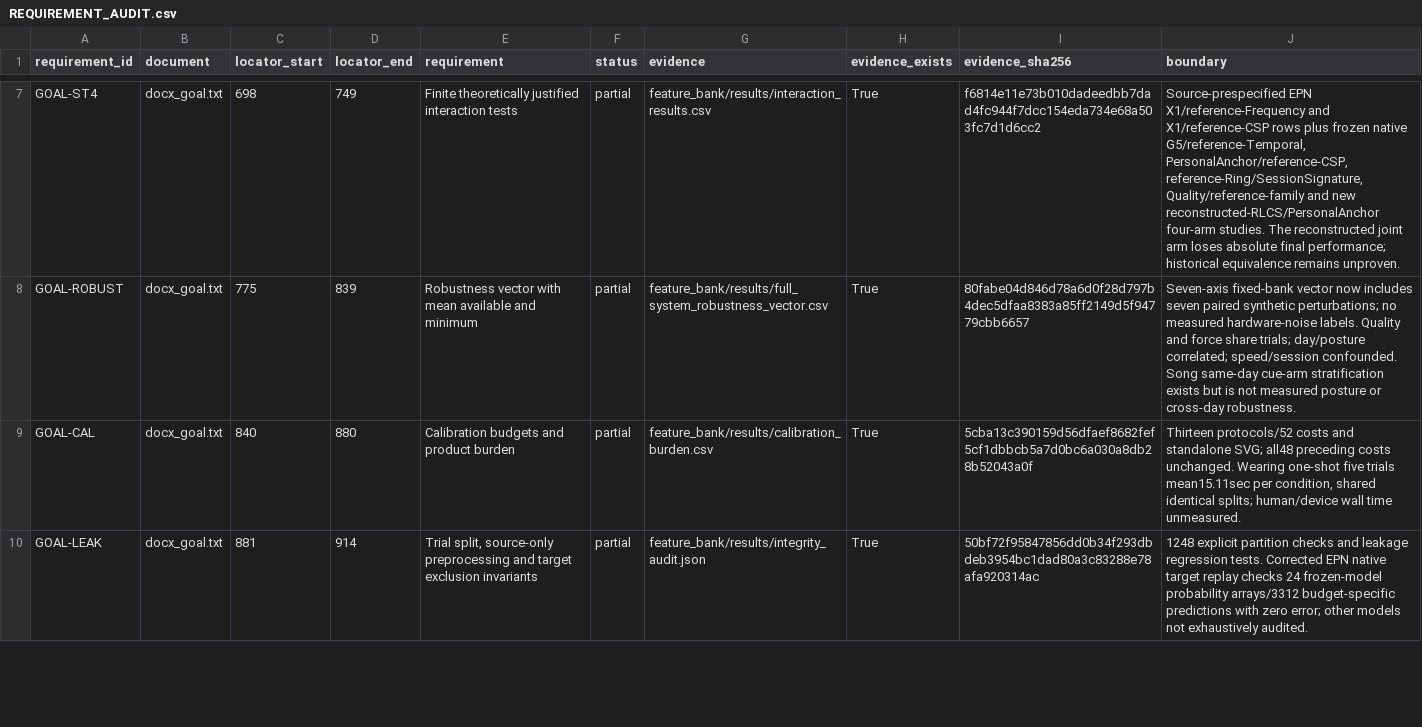
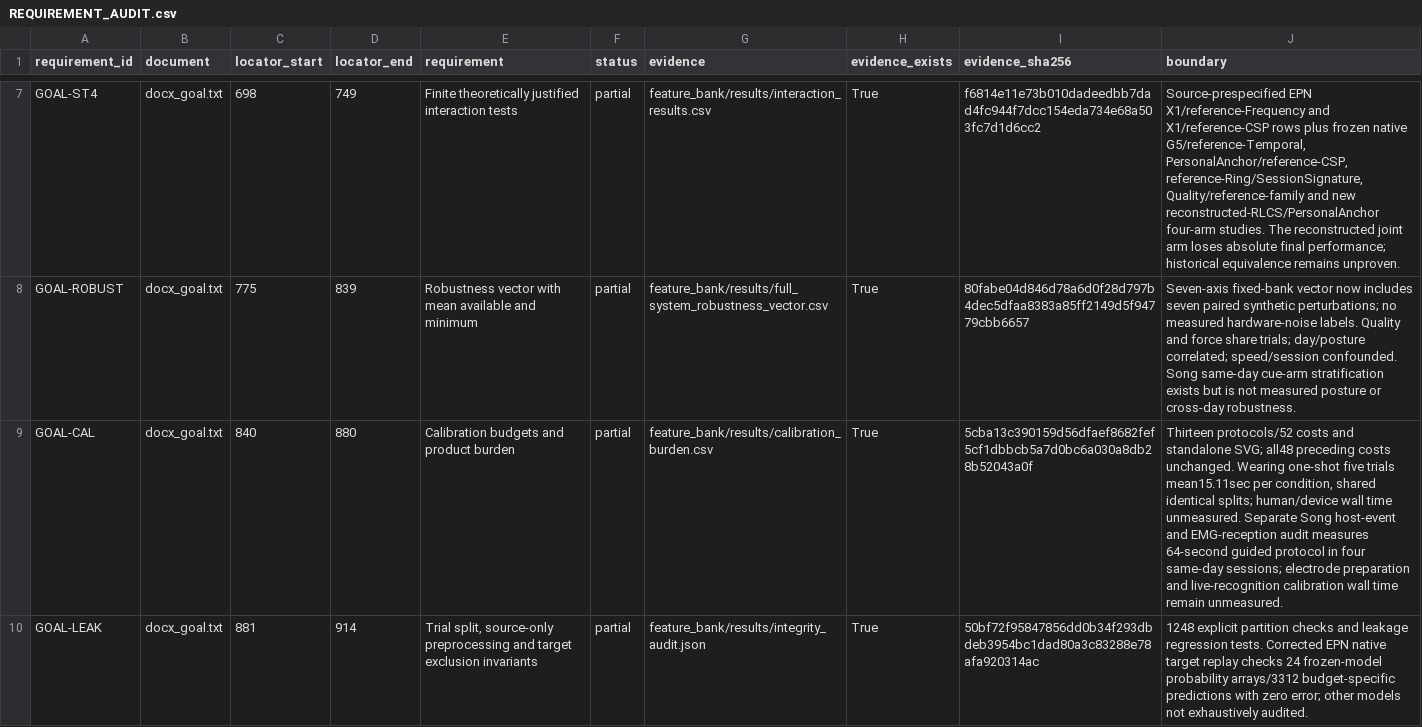
Before and after one commit to boyandong/emg-imu-human-in-the-loop, a CSV file: emgimu_classifier/feature_bank/REQUIREMENT_AUDIT.csv, drawn as a sheet; only a part is shown, gaps mark what is left out; the diff covers the shown part only.

Commit message:
Audit recorded Song guided calibration elapsed time

```diff
--- a/emgimu_classifier/feature_bank/REQUIREMENT_AUDIT.csv
+++ b/emgimu_classifier/feature_bank/REQUIREMENT_AUDIT.csv
@@ -8,3 +8,3 @@ GOAL-ST4,docx_goal.txt,698,749,Finite theoretically justified interaction tests,
 GOAL-ROBUST,docx_goal.txt,775,839,Robustness vector with mean available and minimum,partial,feature_bank/results/full_system_robustness_vector.csv,True,80fabe04d846d78a6d0f28d797b4dec5dfaa8383a85ff2149d5f94779cbb6657,Seven-axis fixed-bank vector now includes seven paired synthetic perturbations; no measured hardware-noise labels. Quality and force share trials; day/posture correlated; speed/session confounded. Song same-day cue-arm stratification exists but is not measured posture or cross-day robustness.
-GOAL-CAL,docx_goal.txt,840,880,Calibration budgets and product burden,partial,feature_bank/results/calibration_burden.csv,True,5cba13c390159d56dfaef8682fef5cf1dbbcb5a7d0bc6a030a8db28b52043a0f,"Thirteen protocols/52 costs and standalone SVG; all48 preceding costs unchanged. Wearing one-shot five trials mean15.11sec per condition, shared identical splits; human/device wall time unmeasured."
+GOAL-CAL,docx_goal.txt,840,880,Calibration budgets and product burden,partial,feature_bank/results/calibration_burden.csv,True,5cba13c390159d56dfaef8682fef5cf1dbbcb5a7d0bc6a030a8db28b52043a0f,"Thirteen protocols/52 costs and standalone SVG; all48 preceding costs unchanged. Wearing one-shot five trials mean15.11sec per condition, shared identical splits; human/device wall time unmeasured. Separate Song host-event and EMG-reception audit measures 64-second guided protocol in four same-day sessions; electrode preparation and live-recognition calibration wall time remain unmeasured."
 GOAL-LEAK,docx_goal.txt,881,914,"Trial split, source-only preprocessing and target exclusion invariants",partial,feature_bank/results/integrity_audit.json,True,50bf72f95847856dd0b34f293dbdeb3954bc1dad80a3c83288e78afa920314ac,1248 explicit partition checks and leakage regression tests. Corrected EPN native target replay checks 24 frozen-model probability arrays/3312 budget-specific predictions with zero error; other models not exhaustively audited.
```
Also changed, not shown: 5 edited cells elsewhere in this file, 4 other files.
